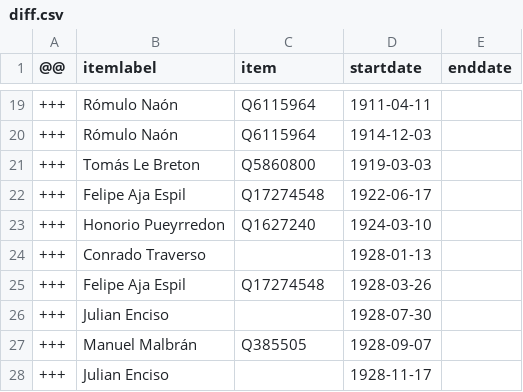
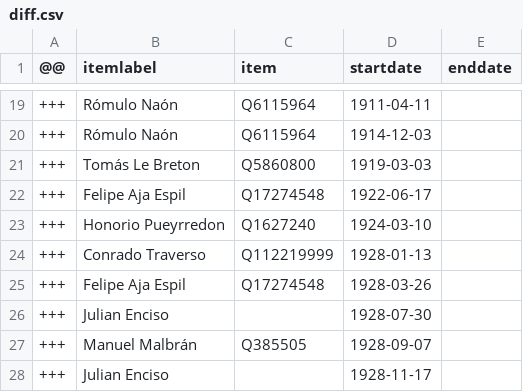
Before and after one commit to every-politician-scrapers/argentina-ministers, a CSV file: sources/ambassador-to-US/diff.csv, drawn as a sheet; only a part is shown, gaps mark what is left out.

Commit message:
Compare external sources to Wikidata

```diff
--- a/sources/ambassador-to-US/diff.csv
+++ b/sources/ambassador-to-US/diff.csv
@@ -23,3 +23,3 @@
 +++,Honorio Pueyrredon,Q1627240,1924-03-10,
-+++,Conrado Traverso,,1928-01-13,
++++,Conrado Traverso,Q112219999,1928-01-13,
 +++,Felipe Aja Espil,Q17274548,1928-03-26,
```
Also changed, not shown: sources/ambassador-to-US/scraped.csv.
